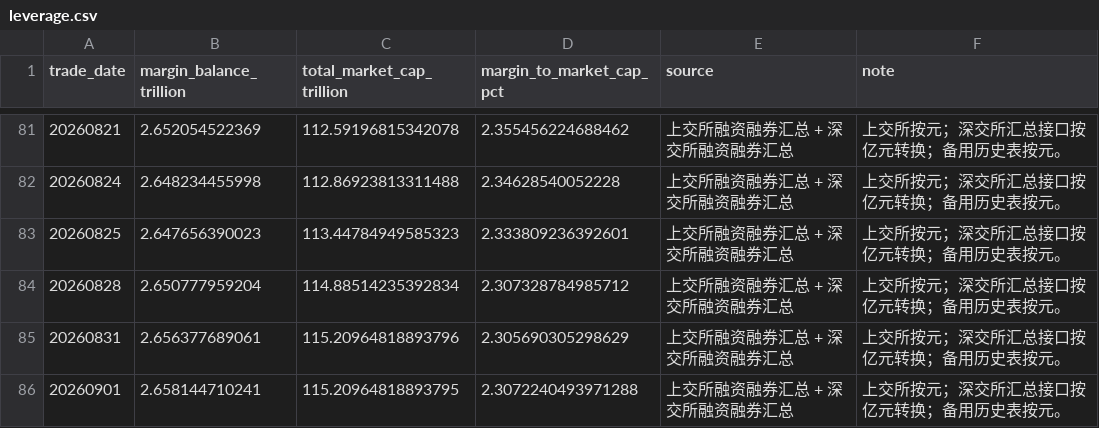
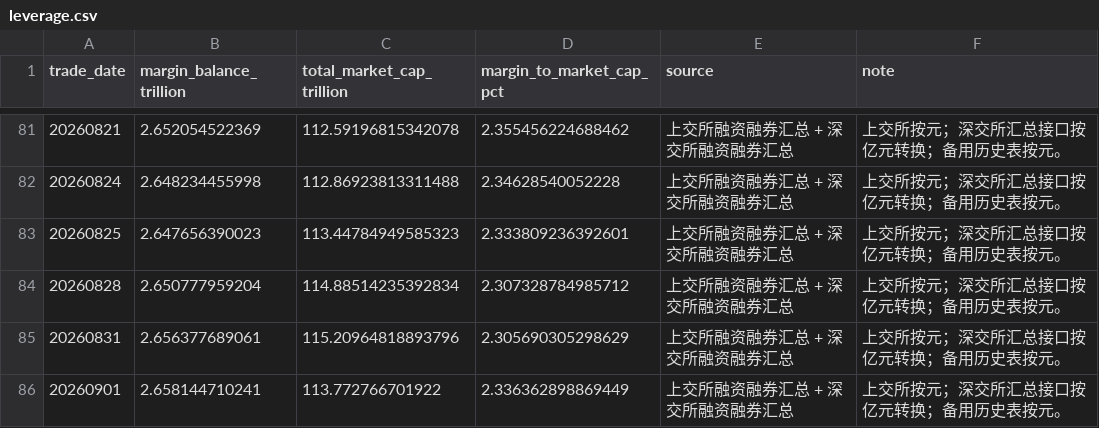
Before and after one commit to yuwxsarah/macroscope-dashboard, a CSV file: data/leverage.csv, drawn as a sheet; only a part is shown, gaps mark what is left out.

```diff
--- a/data/leverage.csv
+++ b/data/leverage.csv
@@ -85,2 +85,2 @@
 20260831,2.656377689061,115.20964818893796,2.305690305298629,上交所融资融券汇总 + 深交所融资融券汇总,上交所按元；深交所汇总接口按亿元转换；备用历史表按元。
-20260901,2.658144710241,115.20964818893795,2.3072240493971288,上交所融资融券汇总 + 深交所融资融券汇总,上交所按元；深交所汇总接口按亿元转换；备用历史表按元。
+20260901,2.658144710241,113.772766701922,2.336362898869449,上交所融资融券汇总 + 深交所融资融券汇总,上交所按元；深交所汇总接口按亿元转换；备用历史表按元。
```
Also changed, not shown: data/breadth.csv, data/deviation.csv, 11 other files.
